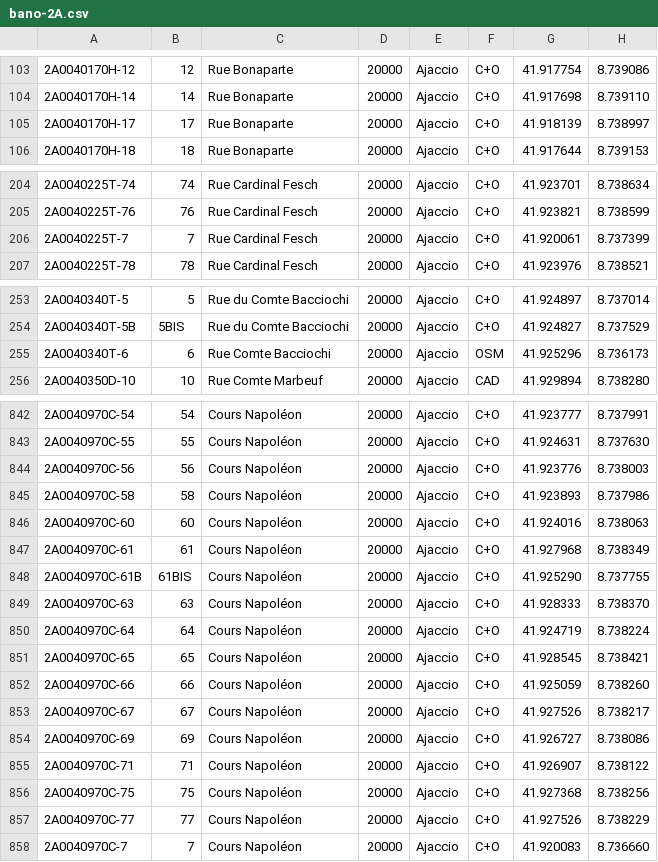
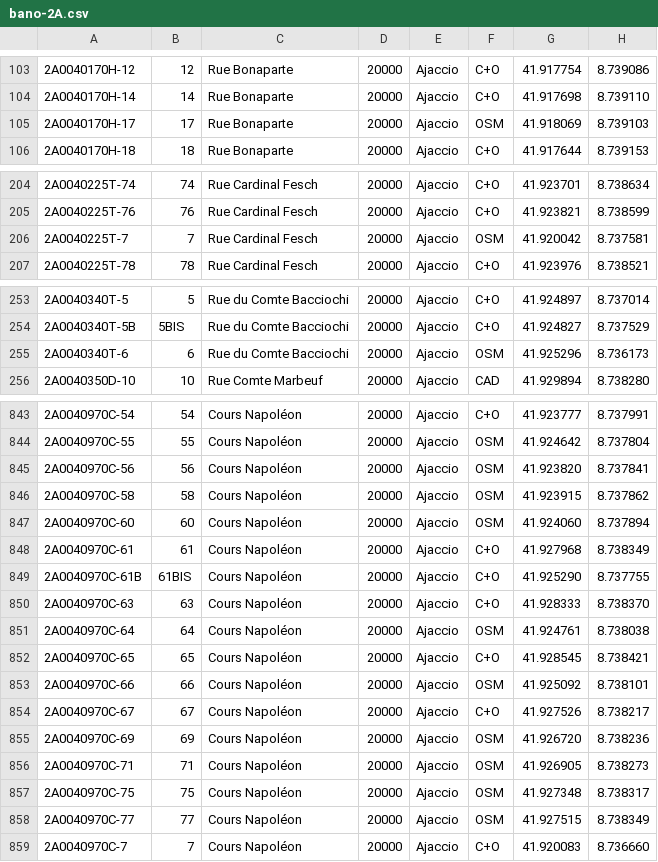
Before and after one commit to osm-fr/bano-data, a CSV file: bano-2A.csv, drawn as a sheet; only a part is shown, gaps mark what is left out; the diff covers the shown part only.

```diff
--- a/bano-2A.csv
+++ b/bano-2A.csv
@@ -104,3 +104,3 @@
 2A0040170H-14,14,Rue Bonaparte,20000,Ajaccio,C+O,41.917698,8.739110
-2A0040170H-17,17,Rue Bonaparte,20000,Ajaccio,C+O,41.918139,8.738997
+2A0040170H-17,17,Rue Bonaparte,20000,Ajaccio,OSM,41.918069,8.739103
 2A0040170H-18,18,Rue Bonaparte,20000,Ajaccio,C+O,41.917644,8.739153
@@ -205,3 +205,3 @@
 2A0040225T-76,76,Rue Cardinal Fesch,20000,Ajaccio,C+O,41.923821,8.738599
-2A0040225T-7,7,Rue Cardinal Fesch,20000,Ajaccio,C+O,41.920061,8.737399
+2A0040225T-7,7,Rue Cardinal Fesch,20000,Ajaccio,OSM,41.920042,8.737581
 2A0040225T-78,78,Rue Cardinal Fesch,20000,Ajaccio,C+O,41.923976,8.738521
@@ -254,3 +254,3 @@
 2A0040340T-5B,5BIS,Rue du Comte Bacciochi,20000,Ajaccio,C+O,41.924827,8.737529
-2A0040340T-6,6,Rue Comte Bacciochi,20000,Ajaccio,OSM,41.925296,8.736173
+2A0040340T-6,6,Rue du Comte Bacciochi,20000,Ajaccio,OSM,41.925296,8.736173
 2A0040350D-10,10,Rue Comte Marbeuf,20000,Ajaccio,CAD,41.929894,8.738280
@@ -842,6 +843,6 @@
 2A0040970C-54,54,Cours Napoléon,20000,Ajaccio,C+O,41.923777,8.737991
-2A0040970C-55,55,Cours Napoléon,20000,Ajaccio,C+O,41.924631,8.737630
-2A0040970C-56,56,Cours Napoléon,20000,Ajaccio,C+O,41.923776,8.738003
-2A0040970C-58,58,Cours Napoléon,20000,Ajaccio,C+O,41.923893,8.737986
-2A0040970C-60,60,Cours Napoléon,20000,Ajaccio,C+O,41.924016,8.738063
+2A0040970C-55,55,Cours Napoléon,20000,Ajaccio,OSM,41.924642,8.737804
+2A0040970C-56,56,Cours Napoléon,20000,Ajaccio,OSM,41.923820,8.737841
+2A0040970C-58,58,Cours Napoléon,20000,Ajaccio,OSM,41.923915,8.737862
+2A0040970C-60,60,Cours Napoléon,20000,Ajaccio,OSM,41.924060,8.737894
 2A0040970C-61,61,Cours Napoléon,20000,Ajaccio,C+O,41.927968,8.738349
@@ -849,10 +850,10 @@
 2A0040970C-63,63,Cours Napoléon,20000,Ajaccio,C+O,41.928333,8.738370
-2A0040970C-64,64,Cours Napoléon,20000,Ajaccio,C+O,41.924719,8.738224
+2A0040970C-64,64,Cours Napoléon,20000,Ajaccio,OSM,41.924761,8.738038
 2A0040970C-65,65,Cours Napoléon,20000,Ajaccio,C+O,41.928545,8.738421
-2A0040970C-66,66,Cours Napoléon,20000,Ajaccio,C+O,41.925059,8.738260
+2A0040970C-66,66,Cours Napoléon,20000,Ajaccio,OSM,41.925092,8.738101
 2A0040970C-67,67,Cours Napoléon,20000,Ajaccio,C+O,41.927526,8.738217
-2A0040970C-69,69,Cours Napoléon,20000,Ajaccio,C+O,41.926727,8.738086
-2A0040970C-71,71,Cours Napoléon,20000,Ajaccio,C+O,41.926907,8.738122
-2A0040970C-75,75,Cours Napoléon,20000,Ajaccio,C+O,41.927368,8.738256
-2A0040970C-77,77,Cours Napoléon,20000,Ajaccio,C+O,41.927526,8.738229
+2A0040970C-69,69,Cours Napoléon,20000,Ajaccio,OSM,41.926720,8.738236
+2A0040970C-71,71,Cours Napoléon,20000,Ajaccio,OSM,41.926905,8.738273
+2A0040970C-75,75,Cours Napoléon,20000,Ajaccio,OSM,41.927348,8.738317
+2A0040970C-77,77,Cours Napoléon,20000,Ajaccio,OSM,41.927515,8.738349
 2A0040970C-7,7,Cours Napoléon,20000,Ajaccio,C+O,41.920083,8.736660
```
Also changed, not shown: 2 added rows and 93 edited cells elsewhere in this file, bano-05.csv, bano-2B.csv, 17 other files.
